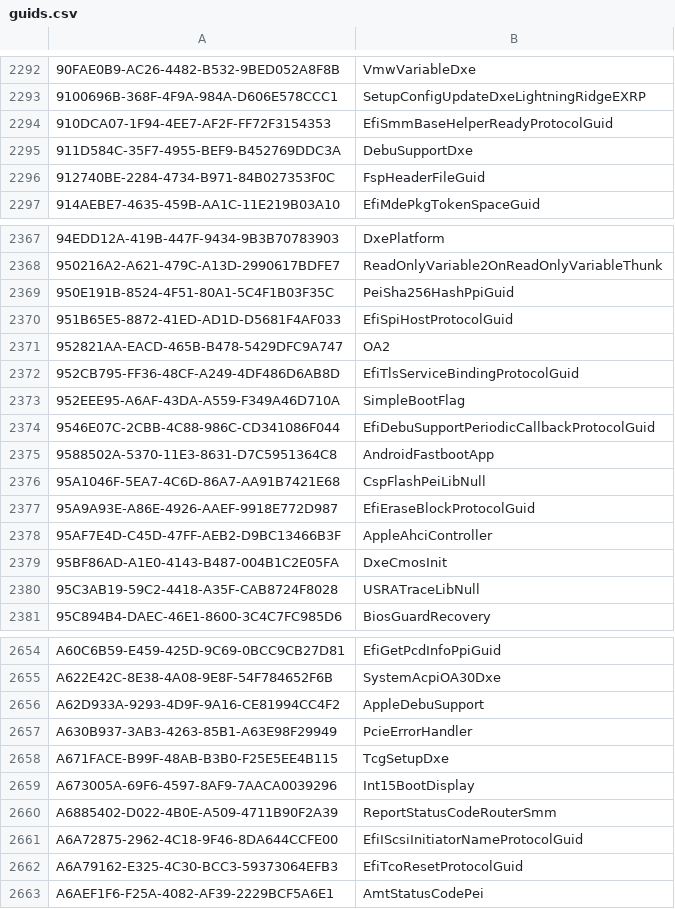
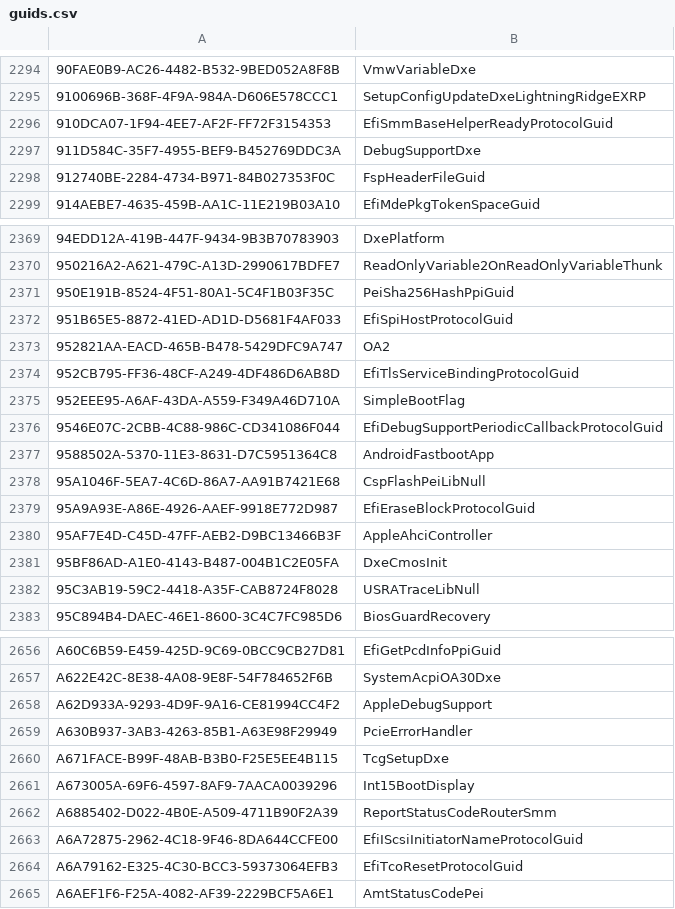
Before and after one commit to LongSoft/UEFITool, a CSV file: common/guids.csv, drawn as a sheet; only a part is shown, gaps mark what is left out; the diff covers the shown part only.

Commit message:
Fix minor issues in guids.csv (#328)
- Fix DebuSupport error from 0fb88ab76035df49fd7967f43e207b77c68ad363
- Add GUIDs

```diff
--- a/common/guids.csv
+++ b/common/guids.csv
@@ -2294,3 +2296,3 @@
 910DCA07-1F94-4EE7-AF2F-FF72F3154353,EfiSmmBaseHelperReadyProtocolGuid
-911D584C-35F7-4955-BEF9-B452769DDC3A,DebuSupportDxe
+911D584C-35F7-4955-BEF9-B452769DDC3A,DebugSupportDxe
 912740BE-2284-4734-B971-84B027353F0C,FspHeaderFileGuid
@@ -2373,3 +2375,3 @@
 952EEE95-A6AF-43DA-A559-F349A46D710A,SimpleBootFlag
-9546E07C-2CBB-4C88-986C-CD341086F044,EfiDebuSupportPeriodicCallbackProtocolGuid
+9546E07C-2CBB-4C88-986C-CD341086F044,EfiDebugSupportPeriodicCallbackProtocolGuid
 9588502A-5370-11E3-8631-D7C5951364C8,AndroidFastbootApp
@@ -2655,3 +2657,3 @@ A60C6B59-E459-425D-9C69-0BCC9CB27D81,EfiGetPcdInfoPpiGuid
 A622E42C-8E38-4A08-9E8F-54F784652F6B,SystemAcpiOA30Dxe
-A62D933A-9293-4D9F-9A16-CE81994CC4F2,AppleDebuSupport
+A62D933A-9293-4D9F-9A16-CE81994CC4F2,AppleDebugSupport
 A630B937-3AB3-4263-85B1-A63E98F29949,PcieErrorHandler
```
Also changed, not shown: 2 added rows and 3 edited cells elsewhere in this file.
